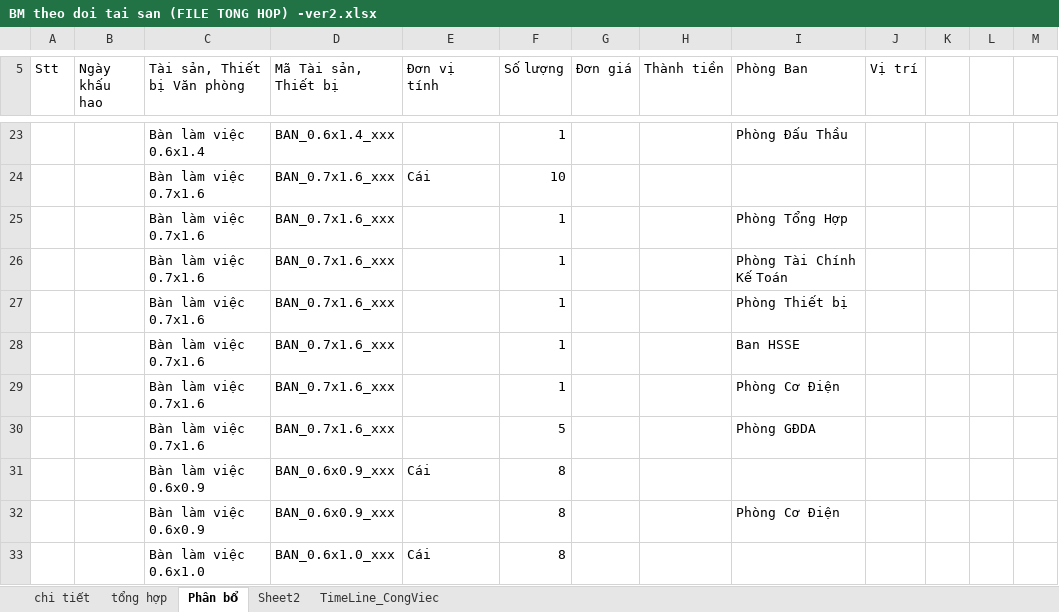
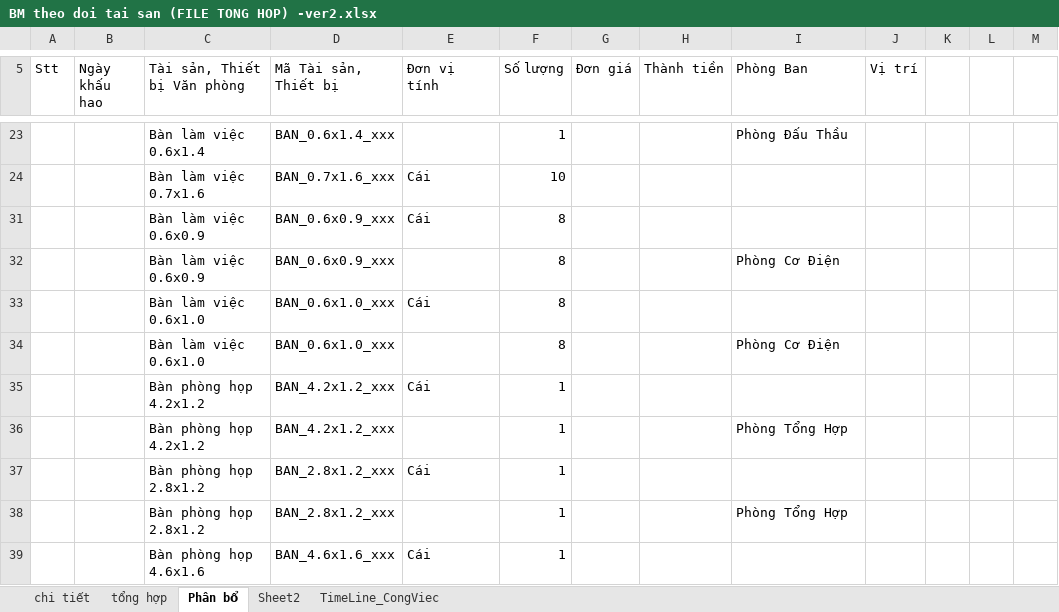
Before and after one commit to pqhuy1987/EQUIP, an Excel workbook: BM theo doi tai san (FILE TONG HOP) -ver2.xlsx, sheet Phân bổ, drawn as a sheet; only a part is shown, gaps mark what is left out; the shorter side is filled out with more unchanged rows; values as stored, in another font and other column widths than the file's, no cell formats; charts and pictures not drawn; the diff names each change by its address in the sheet, - before the commit and + after, or states it on an @@ line.

```diff
--- a/BM theo doi tai san (FILE TONG HOP) -ver2.xlsx (sheet Phân bổ)
+++ b/BM theo doi tai san (FILE TONG HOP) -ver2.xlsx (sheet Phân bổ)
@@ row 25 hidden:  |  | Bàn làm việc 0.7x1.6 | BAN_0.7x1.6_xxx |  | 1 |  |  | Phòng Tổng Hợp @@
@@ row 26 hidden:  |  | Bàn làm việc 0.7x1.6 | BAN_0.7x1.6_xxx |  | 1 |  |  | Phòng Tài Chính Kế Toán @@
@@ row 27 hidden:  |  | Bàn làm việc 0.7x1.6 | BAN_0.7x1.6_xxx |  | 1 |  |  | Phòng Thiết bị @@
@@ row 28 hidden:  |  | Bàn làm việc 0.7x1.6 | BAN_0.7x1.6_xxx |  | 1 |  |  | Ban HSSE @@
@@ row 29 hidden:  |  | Bàn làm việc 0.7x1.6 | BAN_0.7x1.6_xxx |  | 1 |  |  | Phòng Cơ Điện @@
@@ row 30 hidden:  |  | Bàn làm việc 0.7x1.6 | BAN_0.7x1.6_xxx |  | 5 |  |  | Phòng GĐDA @@
```
Also changed, not shown: cell formats, Excel.xlsx, ShopOnline/Reports/DANH_SACH_QR_CODE.xlsx, 18 other files.
